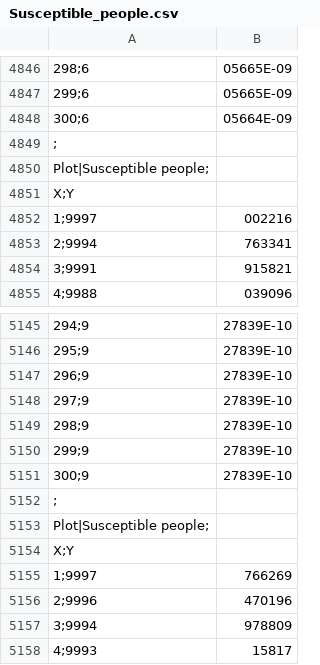
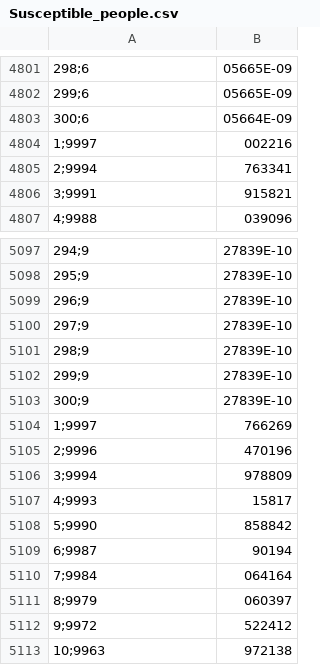
Before and after one commit to PieGroppelli/ADC19, a CSV file: Susceptible_people.csv, drawn as a sheet; only a part is shown, gaps mark what is left out; the shorter side is filled out with more unchanged rows; the diff covers the shown part only; the diff names each change by its address in the sheet, - before the commit and + after, or states it on an @@ line.

```diff
--- a/Susceptible_people.csv
+++ b/Susceptible_people.csv
-row 4849: ;
-row 4850: Plot|Susceptible people;
-row 4851: X;Y
-row 5152: ;
-row 5153: Plot|Susceptible people;
-row 5154: X;Y
```
Also changed, not shown: 45 removed rows elsewhere in this file.
